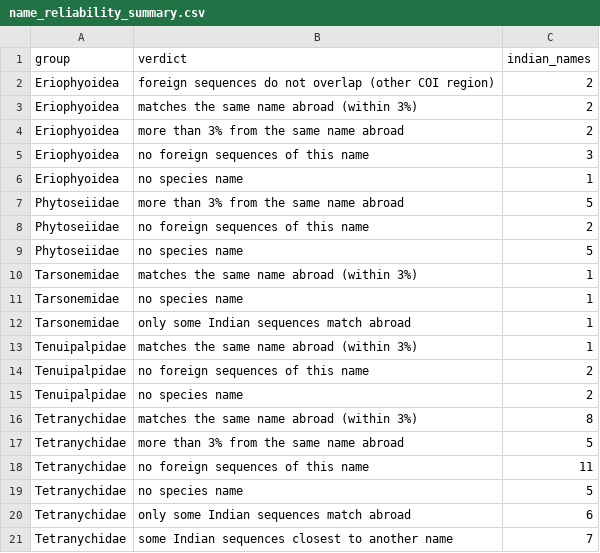
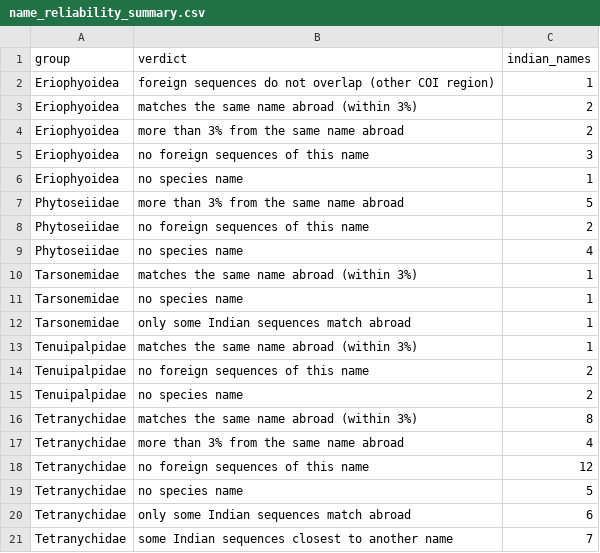
Before and after one commit to vkcvaibhav-eng/india-agri-mite-coi, a CSV file: logs/name_reliability_summary.csv, drawn as a sheet.

```diff
--- a/logs/name_reliability_summary.csv
+++ b/logs/name_reliability_summary.csv
@@ -1,3 +1,3 @@
 group,verdict,indian_names
-Eriophyoidea,foreign sequences do not overlap (other COI region),2
+Eriophyoidea,foreign sequences do not overlap (other COI region),1
 Eriophyoidea,matches the same name abroad (within 3%),2
@@ -8,3 +8,3 @@ Phytoseiidae,more than 3% from the same name abroad,5
 Phytoseiidae,no foreign sequences of this name,2
-Phytoseiidae,no species name,5
+Phytoseiidae,no species name,4
 Tarsonemidae,matches the same name abroad (within 3%),1
@@ -16,4 +16,4 @@ Tenuipalpidae,no species name,2
 Tetranychidae,matches the same name abroad (within 3%),8
-Tetranychidae,more than 3% from the same name abroad,5
-Tetranychidae,no foreign sequences of this name,11
+Tetranychidae,more than 3% from the same name abroad,4
+Tetranychidae,no foreign sequences of this name,12
 Tetranychidae,no species name,5
```
Also changed, not shown: data/processed/delimitation/clusters.csv, data/processed/name_reliability.csv, 16 other files.
